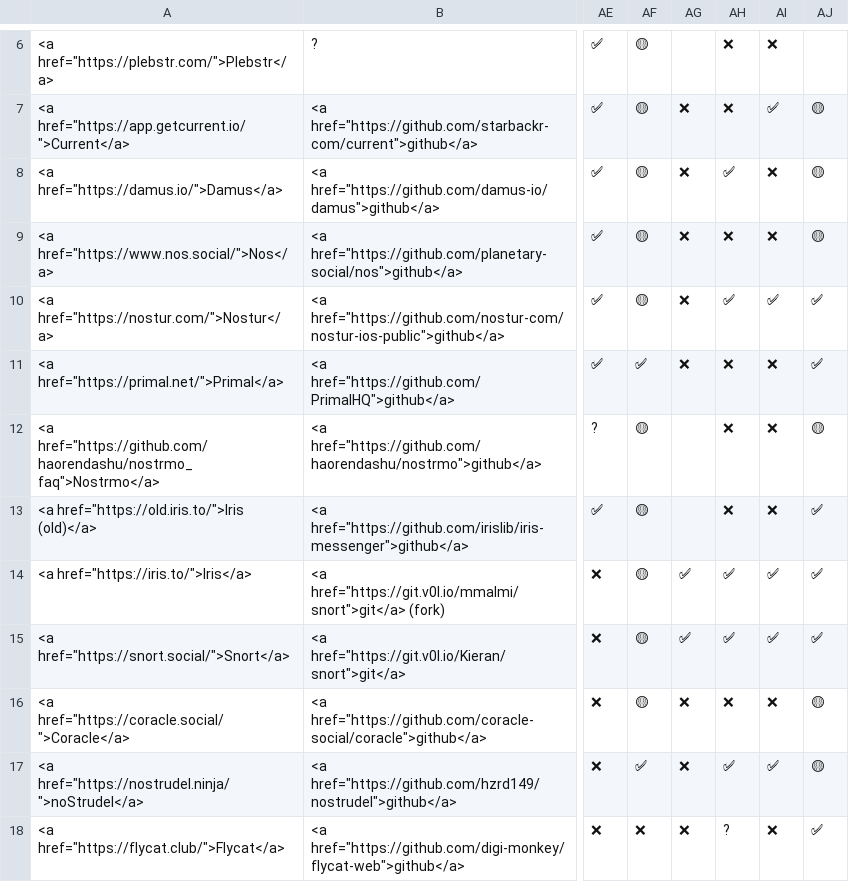
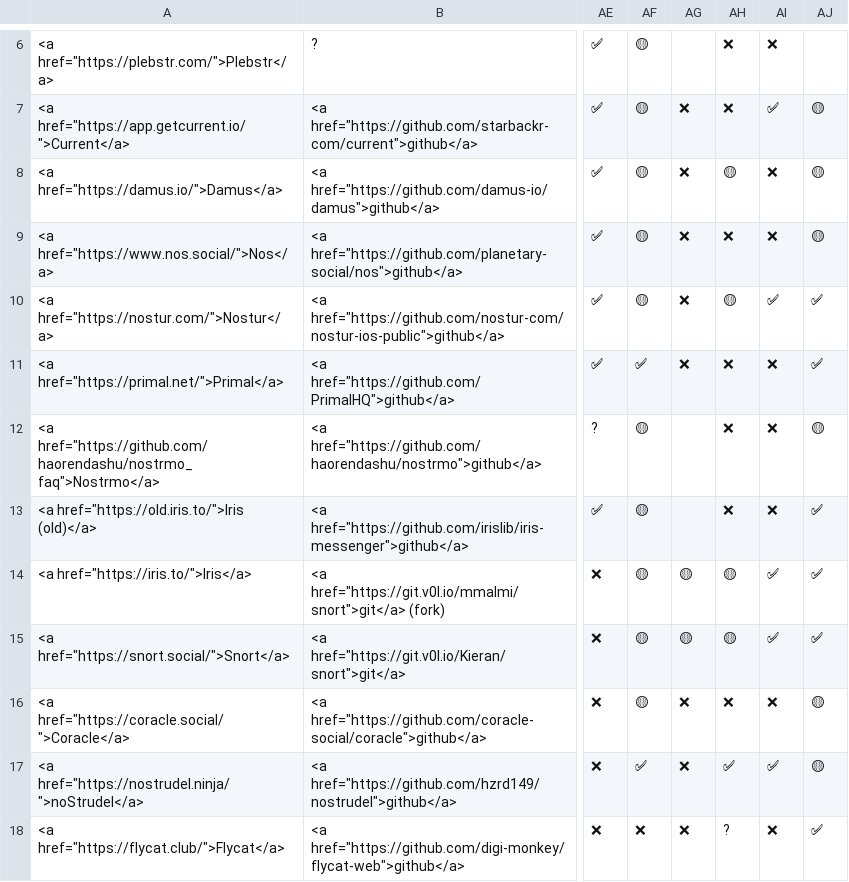
Before and after one commit to nostorg/clients, a CSV file: _data/clients.csv, drawn as a sheet; only a part is shown, gaps mark what is left out; the diff names each change by its address in the sheet, - before the commit and + after, or states it on an @@ line.

```diff
--- a/_data/clients.csv
+++ b/_data/clients.csv
-AH8: ✅
+AH8: 🟡
-AH10: ✅
+AH10: 🟡
-AG14:AG15: ✅
+AG14:AG15: 🟡
-AH14:AH15: ✅
+AH14:AH15: 🟡
```
Also changed, not shown: 1 other file.
